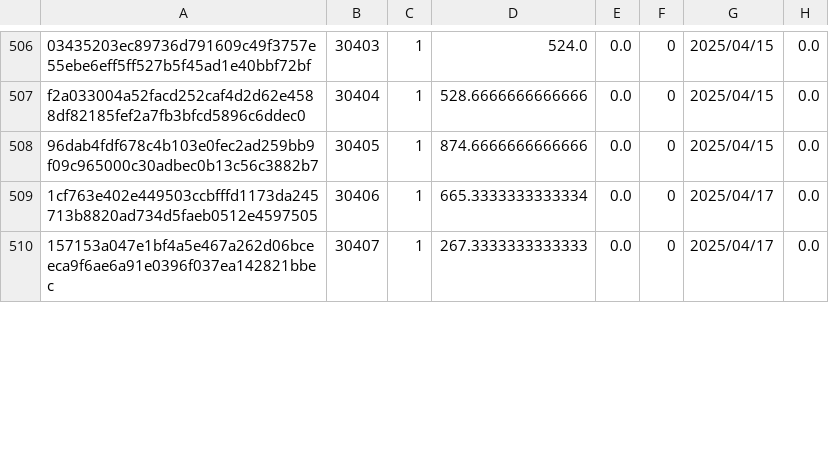
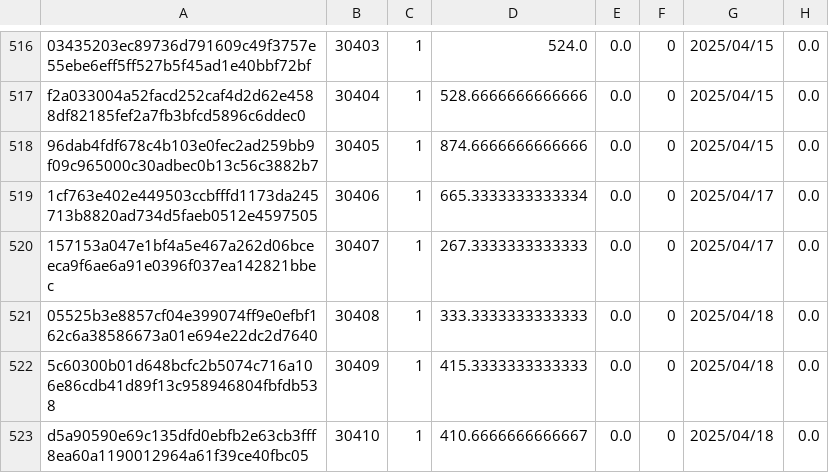
Before and after one commit to Daikie/NCPDA, a CSV file: js/id.csv, drawn as a sheet; only a part is shown, gaps mark what is left out; the diff covers the shown part only; the diff names each change by its address in the sheet, - before the commit and + after, or states it on an @@ line.

```diff
--- a/js/id.csv
+++ b/js/id.csv
+row 521: 05525b3e8857cf04e399074ff9e0efbf162c6a38586673a01e694e22dc2d7640 | 30408 | 1 | 333.3333333333333 | 0.0 | 0 | 2025/04/18 | 0.0
+row 522: 5c60300b01d648bcfc2b5074c716a106e86cdb41d89f13c958946804fbfdb538 | 30409 | 1 | 415.3333333333333 | 0.0 | 0 | 2025/04/18 | 0.0
+row 523: d5a90590e69c135dfd0ebfb2e63cb3fff8ea60a1190012964a61f39ce40fbc05 | 30410 | 1 | 410.6666666666667 | 0.0 | 0 | 2025/04/18 | 0.0
```
Also changed, not shown: 12 added rows and 37 edited cells elsewhere in this file, js/inventory.csv.
